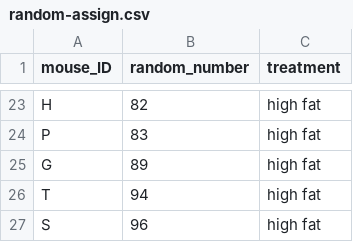
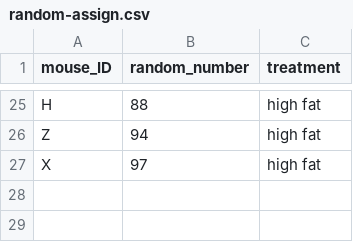
Before and after one commit to zkamvar/statistical-experimental-design, a CSV file: data/random-assign.csv, drawn as a sheet; only a part is shown, gaps mark what is left out; the diff covers the shown part only.

```diff
--- a/data/random-assign.csv
+++ b/data/random-assign.csv
@@ -23,5 +25,3 @@
-"H",82,"high fat"
-"P",83,"high fat"
-"G",89,"high fat"
-"T",94,"high fat"
-"S",96,"high fat"
+"H",88,"high fat"
+"Z",94,"high fat"
+"X",97,"high fat"
```
Also changed, not shown: 12 added rows, 10 removed rows and 10 edited cells elsewhere in this file, data/heart_rate.csv, 48 other files.
